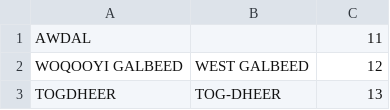
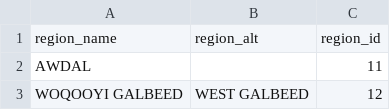
Before and after one commit to onaio/nor-som, a CSV file: data/region_lookup.csv, drawn as a sheet; only a part is shown; the shorter side is filled out with more unchanged rows.

```diff
--- a/data/region_lookup.csv
+++ b/data/region_lookup.csv
@@ -1 +1,2 @@
+region_name,region_alt,region_id
 AWDAL,,11
```
Also changed, not shown: data/brics_community_plans_final.csv, data/district_lookup.csv.
